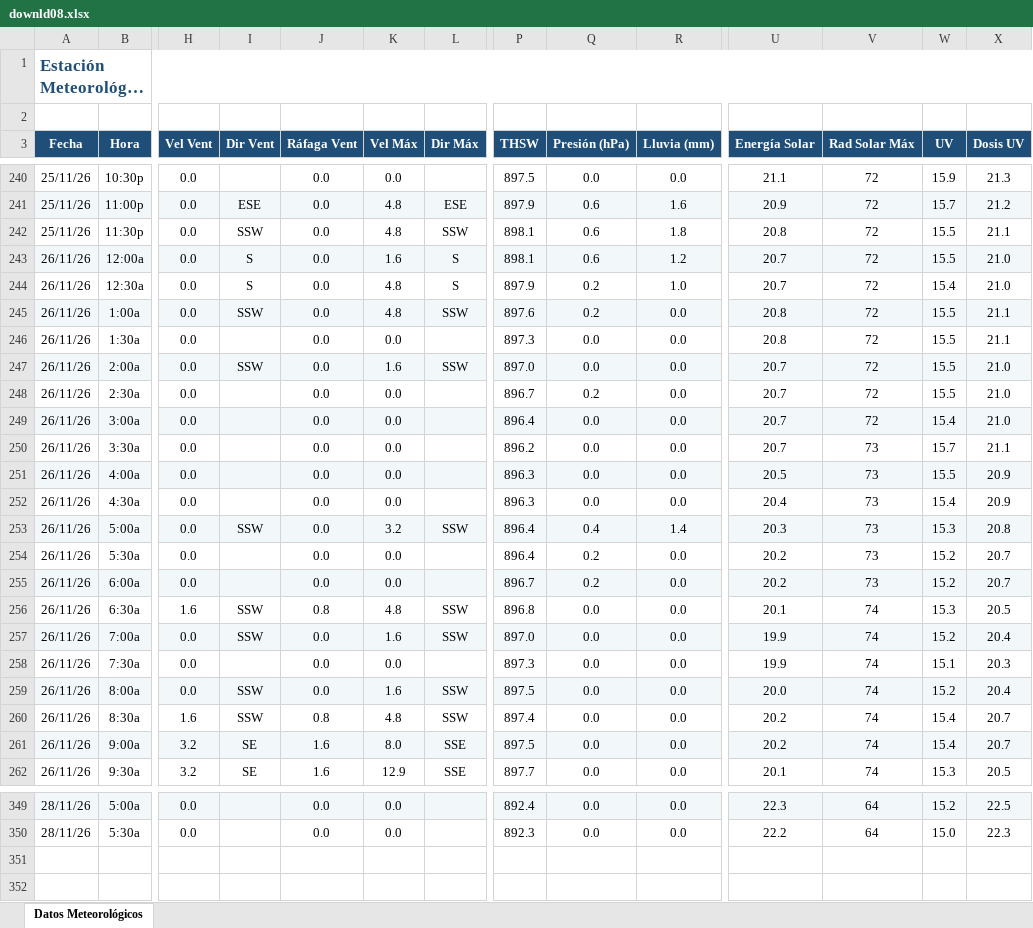
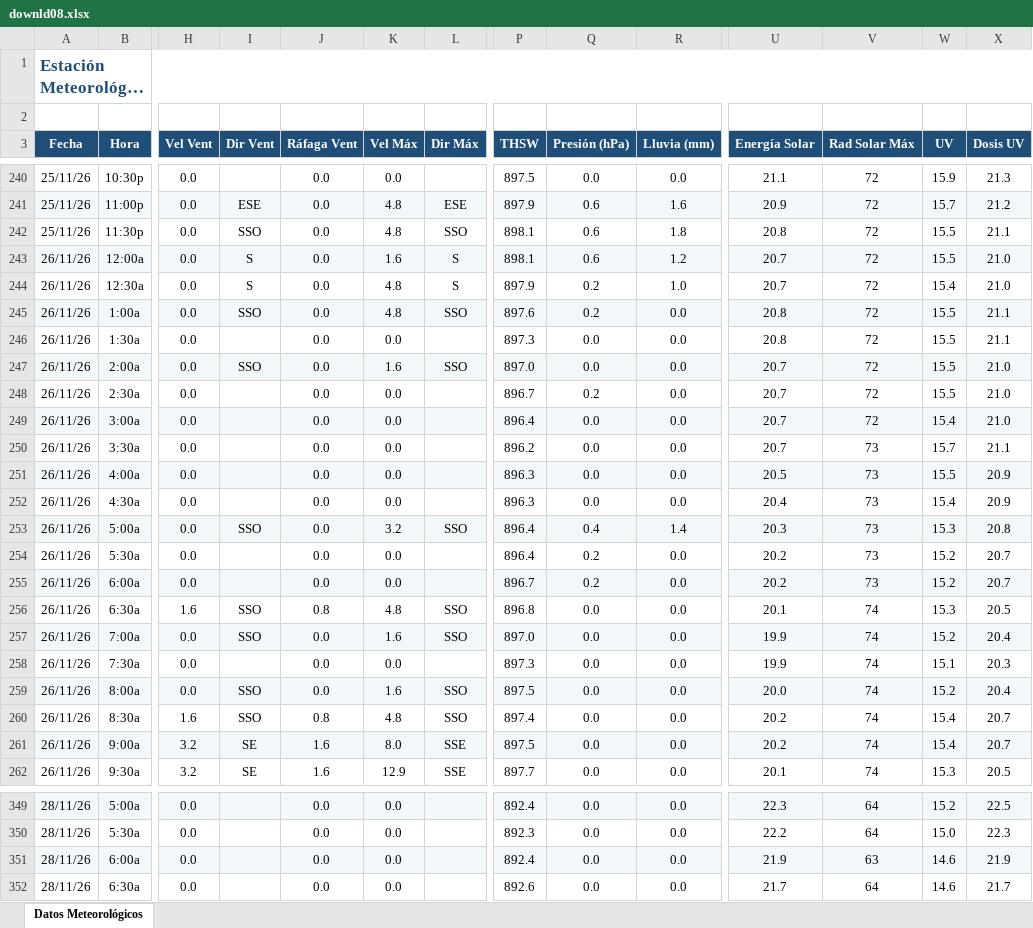
Before and after one commit to intasalta/ema_elbrete, an Excel workbook: downld08.xlsx, sheet Datos Meteorológicos, drawn as a sheet; only a part is shown, gaps mark what is left out; long unchanged cells end in …; values as stored, in another font and other column widths than the file's, no borders; rows hold the shown columns only; the diff covers the shown part only; the diff names each change by its address in the sheet, - before the commit and + after, or states it on an @@ line.

```diff
--- a/downld08.xlsx (sheet Datos Meteorológicos)
+++ b/downld08.xlsx (sheet Datos Meteorológicos)
-I242 (Dir Vent): SSW
+I242 (Dir Vent): SSO
-L242 (Dir Máx): SSW
+L242 (Dir Máx): SSO
-I245 (Dir Vent): SSW
+I245 (Dir Vent): SSO
-L245 (Dir Máx): SSW
+L245 (Dir Máx): SSO
-I247 (Dir Vent): SSW
+I247 (Dir Vent): SSO
-L247 (Dir Máx): SSW
+L247 (Dir Máx): SSO
-I253 (Dir Vent): SSW
+I253 (Dir Vent): SSO
-L253 (Dir Máx): SSW
+L253 (Dir Máx): SSO
-I256:I257 (Dir Vent): SSW
+I256:I257 (Dir Vent): SSO
-L256:L257 (Dir Máx): SSW
+L256:L257 (Dir Máx): SSO
-I259:I260 (Dir Vent): SSW
+I259:I260 (Dir Vent): SSO
-L259:L260 (Dir Máx): SSW
+L259:L260 (Dir Máx): SSO
+row 351: 28/11/26 | 6:00a | 0.0 |  | 0.0 | 0.0 |  | 892.4 | 0.0 | 0.0 | 21.9 | 63 | 14.6 | 21.9
+row 352: 28/11/26 | 6:30a | 0.0 |  | 0.0 | 0.0 |  | 892.6 | 0.0 | 0.0 | 21.7 | 64 | 14.6 | 21.7
```
Also changed, not shown: 15 edited cells elsewhere in this sheet, downld02.xlsx, 2 other files.
